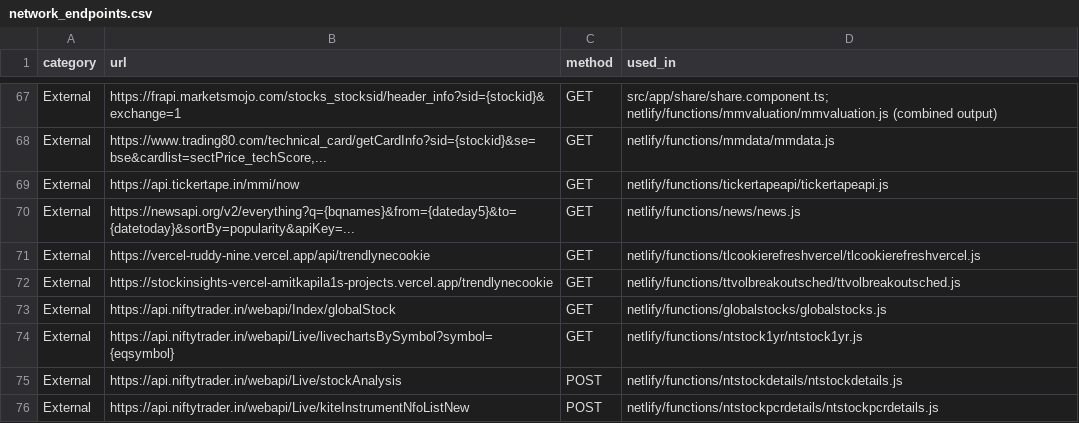
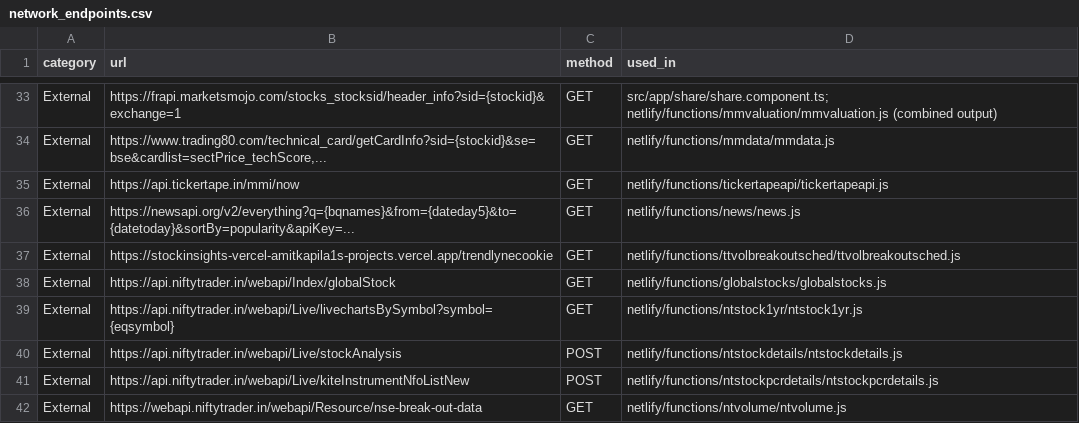
Before and after one commit to kanchankapila/stock-mcp-suite, a CSV file: docs/network_endpoints.csv, drawn as a sheet; only a part is shown, gaps mark what is left out; the shorter side is filled out with more unchanged rows; the diff covers the shown part only; the diff names each change by its address in the sheet, - before the commit and + after, or states it on an @@ line.

```diff
--- a/docs/network_endpoints.csv
+++ b/docs/network_endpoints.csv
-row 71: External | https://vercel-ruddy-nine.vercel.app/api/trendlynecookie | GET | netlify/functions/tlcookierefreshvercel/tlcookierefreshvercel.js
```
Also changed, not shown: 34 removed rows elsewhere in this file, 6 other files.
